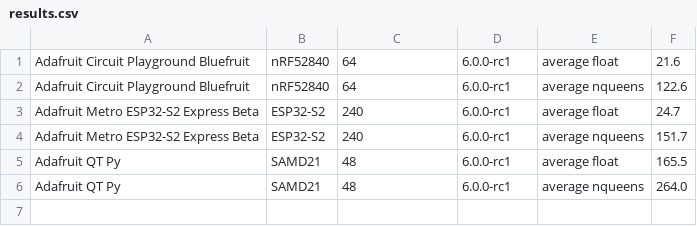
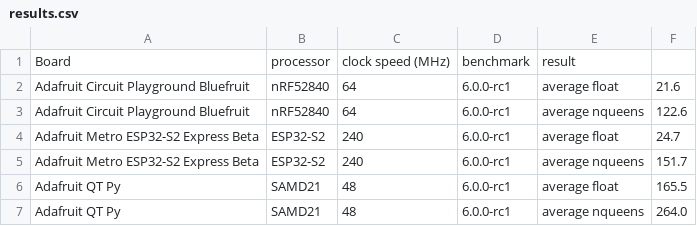
Before and after one commit to benevpi/Circuit-Python-performance, a CSV file: results.csv, drawn as a sheet; the diff names each change by its address in the sheet, - before the commit and + after, or states it on an @@ line.

Commit message:
added headers

```diff
--- a/results.csv
+++ b/results.csv
+row 1: Board | processor | clock speed (MHz) | benchmark | result
```
